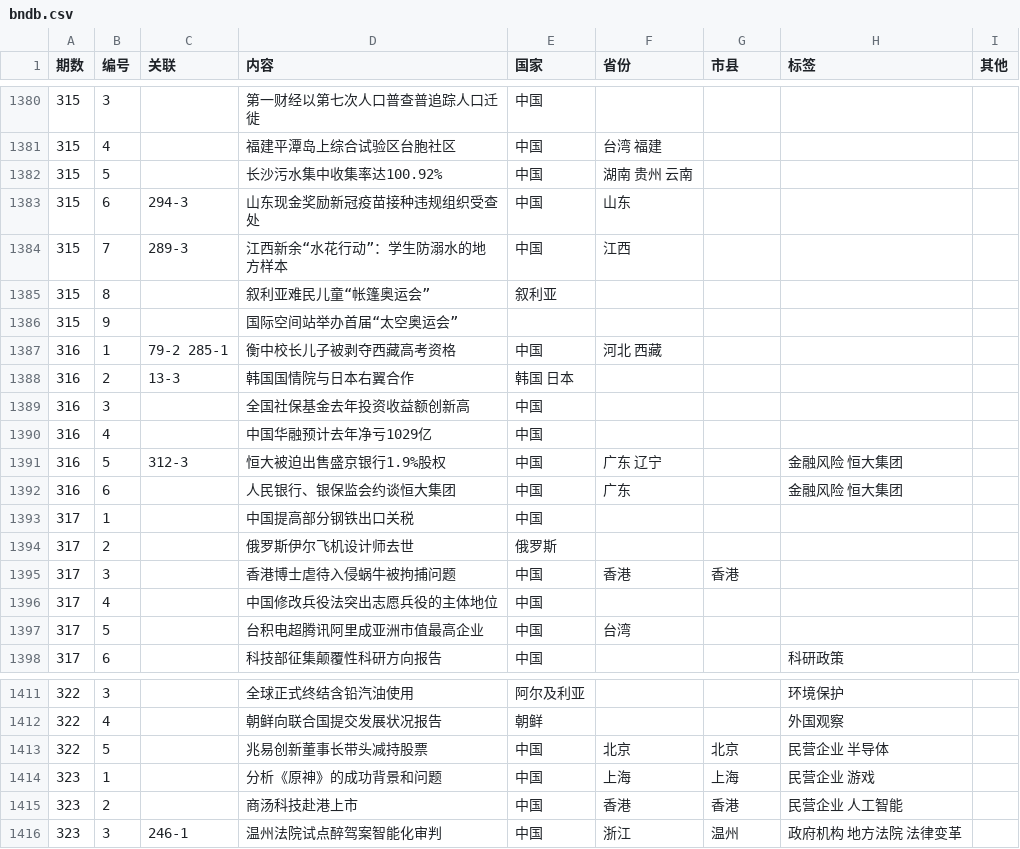
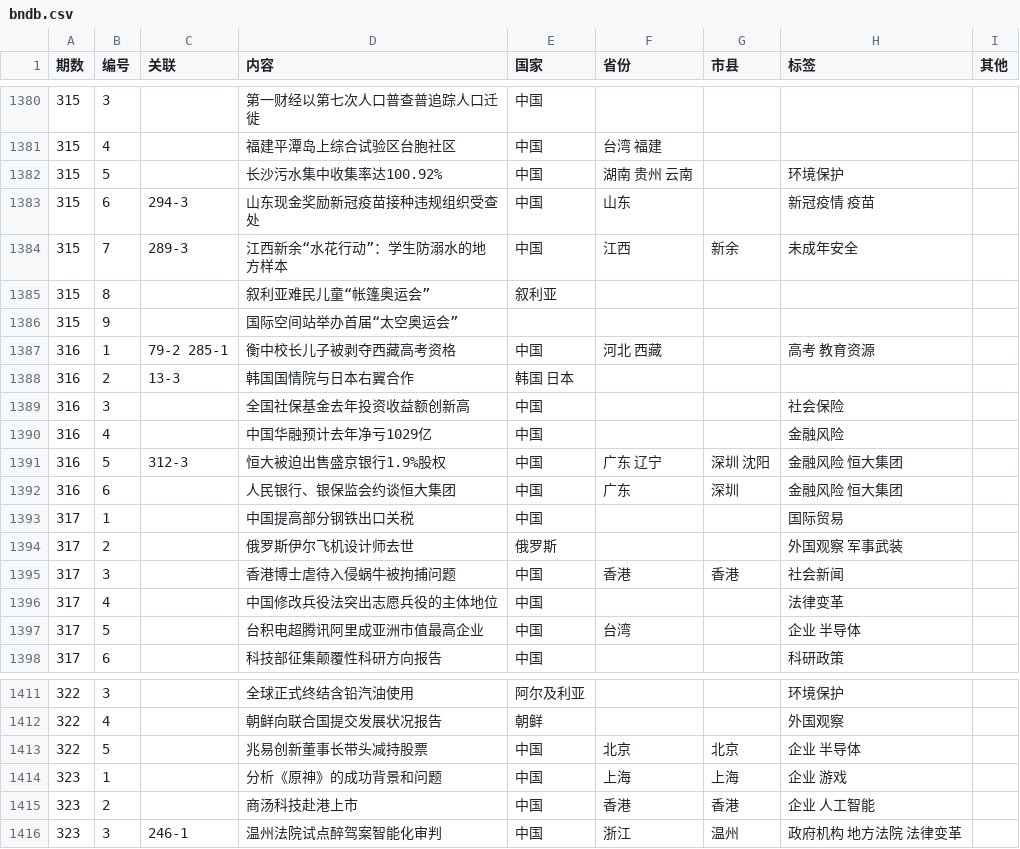
Before and after one commit to bedtimenewsdb/bndb, a CSV file: data/bndb.csv, drawn as a sheet; only a part is shown, gaps mark what is left out.

Commit message:
Update bndb.csv

```diff
--- a/data/bndb.csv
+++ b/data/bndb.csv
@@ -1381,18 +1381,18 @@
 315,4,,福建平潭岛上综合试验区台胞社区,中国,台湾 福建,,,
-315,5,,长沙污水集中收集率达100.92%,中国,湖南 贵州 云南,,,
-315,6,294-3,山东现金奖励新冠疫苗接种违规组织受查处,中国,山东,,,
-315,7,289-3,江西新余“水花行动”：学生防溺水的地方样本,中国,江西,,,
+315,5,,长沙污水集中收集率达100.92%,中国,湖南 贵州 云南,,环境保护,
+315,6,294-3,山东现金奖励新冠疫苗接种违规组织受查处,中国,山东,,新冠疫情 疫苗,
+315,7,289-3,江西新余“水花行动”：学生防溺水的地方样本,中国,江西,新余,未成年安全,
 315,8,,叙利亚难民儿童“帐篷奥运会”,叙利亚,,,,
 315,9,,国际空间站举办首届“太空奥运会”,,,,,
-316,1,79-2 285-1,衡中校长儿子被剥夺西藏高考资格,中国,河北 西藏,,,
+316,1,79-2 285-1,衡中校长儿子被剥夺西藏高考资格,中国,河北 西藏,,高考 教育资源,
 316,2,13-3,韩国国情院与日本右翼合作,韩国 日本,,,,
-316,3,,全国社保基金去年投资收益额创新高,中国,,,,
-316,4,,中国华融预计去年净亏1029亿,中国,,,,
-316,5,312-3,恒大被迫出售盛京银行1.9%股权,中国,广东 辽宁,,金融风险 恒大集团,
-316,6,,人民银行、银保监会约谈恒大集团,中国,广东,,金融风险 恒大集团,
-317,1,,中国提高部分钢铁出口关税,中国,,,,
-317,2,,俄罗斯伊尔飞机设计师去世,俄罗斯,,,,
-317,3,,香港博士虐待入侵蜗牛被拘捕问题,中国,香港,香港,,
-317,4,,中国修改兵役法突出志愿兵役的主体地位,中国,,,,
-317,5,,台积电超腾讯阿里成亚洲市值最高企业,中国,台湾,,,
+316,3,,全国社保基金去年投资收益额创新高,中国,,,社会保险,
+316,4,,中国华融预计去年净亏1029亿,中国,,,金融风险,
+316,5,312-3,恒大被迫出售盛京银行1.9%股权,中国,广东 辽宁,深圳 沈阳,金融风险 恒大集团,
+316,6,,人民银行、银保监会约谈恒大集团,中国,广东,深圳,金融风险 恒大集团,
+317,1,,中国提高部分钢铁出口关税,中国,,,国际贸易,
+317,2,,俄罗斯伊尔飞机设计师去世,俄罗斯,,,外国观察 军事武装,
+317,3,,香港博士虐待入侵蜗牛被拘捕问题,中国,香港,香港,社会新闻,
+317,4,,中国修改兵役法突出志愿兵役的主体地位,中国,,,法律变革,
+317,5,,台积电超腾讯阿里成亚洲市值最高企业,中国,台湾,,企业 半导体,
 317,6,,科技部征集颠覆性科研方向报告,中国,,,科研政策,
@@ -1412,5 +1412,5 @@
 322,4,,朝鲜向联合国提交发展状况报告,朝鲜,,,外国观察,
-322,5,,兆易创新董事长带头减持股票,中国,北京,北京,民营企业 半导体,
-323,1,,分析《原神》的成功背景和问题,中国,上海,上海,民营企业 游戏,
-323,2,,商汤科技赴港上市,中国,香港,香港,民营企业 人工智能,
+322,5,,兆易创新董事长带头减持股票,中国,北京,北京,企业 半导体,
+323,1,,分析《原神》的成功背景和问题,中国,上海,上海,企业 游戏,
+323,2,,商汤科技赴港上市,中国,香港,香港,企业 人工智能,
 323,3,246-1,温州法院试点醉驾案智能化审判,中国,浙江,温州,政府机构 地方法院 法律变革,
```
